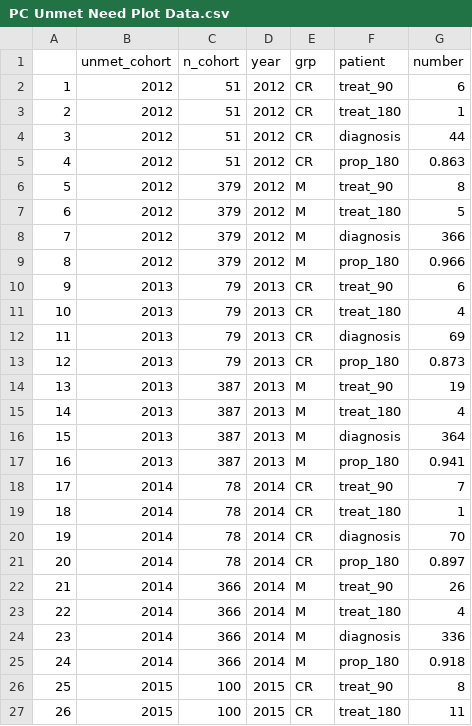
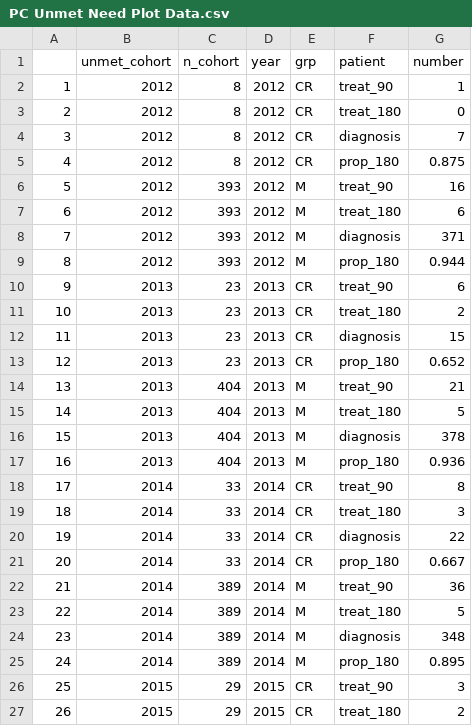
Before and after one commit to scan2030/SCAN-WP1-WP2-JS-Data-Visualization, a CSV file: SCAN-PC/PC Unmet Need Plot Data.csv, drawn as a sheet; only a part is shown; the diff covers the shown part only.

Commit message:
Update PC Unmet Need Plot Data.csv
PC

```diff
--- a/SCAN-PC/PC Unmet Need Plot Data.csv
+++ b/SCAN-PC/PC Unmet Need Plot Data.csv
@@ -1,27 +1,27 @@
 "","unmet_cohort","n_cohort","year","grp","patient","number"
-"1",2012,51,2012,"CR","treat_90",6
-"2",2012,51,2012,"CR","treat_180",1
-"3",2012,51,2012,"CR","diagnosis",44
-"4",2012,51,2012,"CR","prop_180",0.863
-"5",2012,379,2012,"M","treat_90",8
-"6",2012,379,2012,"M","treat_180",5
-"7",2012,379,2012,"M","diagnosis",366
-"8",2012,379,2012,"M","prop_180",0.966
-"9",2013,79,2013,"CR","treat_90",6
-"10",2013,79,2013,"CR","treat_180",4
-"11",2013,79,2013,"CR","diagnosis",69
-"12",2013,79,2013,"CR","prop_180",0.873
-"13",2013,387,2013,"M","treat_90",19
-"14",2013,387,2013,"M","treat_180",4
-"15",2013,387,2013,"M","diagnosis",364
-"16",2013,387,2013,"M","prop_180",0.941
-"17",2014,78,2014,"CR","treat_90",7
-"18",2014,78,2014,"CR","treat_180",1
-"19",2014,78,2014,"CR","diagnosis",70
-"20",2014,78,2014,"CR","prop_180",0.897
-"21",2014,366,2014,"M","treat_90",26
-"22",2014,366,2014,"M","treat_180",4
-"23",2014,366,2014,"M","diagnosis",336
-"24",2014,366,2014,"M","prop_180",0.918
-"25",2015,100,2015,"CR","treat_90",8
-"26",2015,100,2015,"CR","treat_180",11
+"1",2012,8,2012,"CR","treat_90",1
+"2",2012,8,2012,"CR","treat_180",0
+"3",2012,8,2012,"CR","diagnosis",7
+"4",2012,8,2012,"CR","prop_180",0.875
+"5",2012,393,2012,"M","treat_90",16
+"6",2012,393,2012,"M","treat_180",6
+"7",2012,393,2012,"M","diagnosis",371
+"8",2012,393,2012,"M","prop_180",0.944
+"9",2013,23,2013,"CR","treat_90",6
+"10",2013,23,2013,"CR","treat_180",2
+"11",2013,23,2013,"CR","diagnosis",15
+"12",2013,23,2013,"CR","prop_180",0.652
+"13",2013,404,2013,"M","treat_90",21
+"14",2013,404,2013,"M","treat_180",5
+"15",2013,404,2013,"M","diagnosis",378
+"16",2013,404,2013,"M","prop_180",0.936
+"17",2014,33,2014,"CR","treat_90",8
+"18",2014,33,2014,"CR","treat_180",3
+"19",2014,33,2014,"CR","diagnosis",22
+"20",2014,33,2014,"CR","prop_180",0.667
+"21",2014,389,2014,"M","treat_90",36
+"22",2014,389,2014,"M","treat_180",5
+"23",2014,389,2014,"M","diagnosis",348
+"24",2014,389,2014,"M","prop_180",0.895
+"25",2015,29,2015,"CR","treat_90",3
+"26",2015,29,2015,"CR","treat_180",2
```
Also changed, not shown: 122 edited cells elsewhere in this file.
